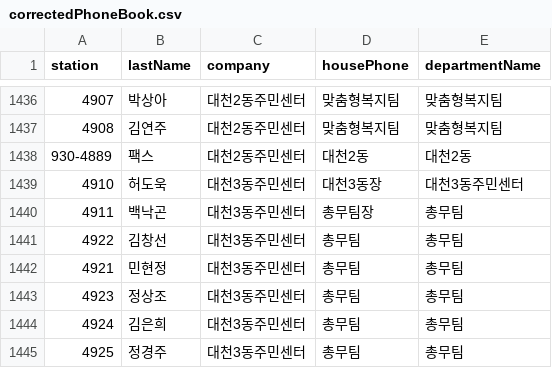
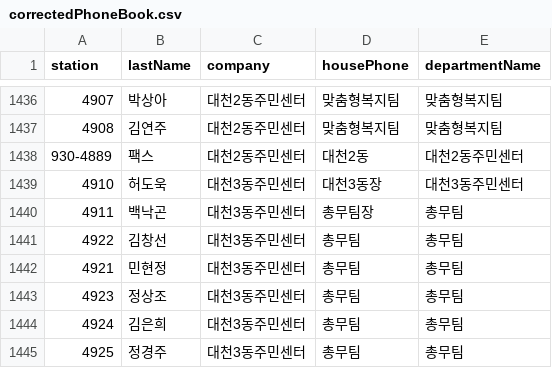
Before and after one commit to weekbelt/csv-generator, a CSV file: src/main/resources/csv/br/correctedData/correctedPhoneBook.csv, drawn as a sheet; only a part is shown, gaps mark what is left out.

```diff
--- a/src/main/resources/csv/br/correctedData/correctedPhoneBook.csv
+++ b/src/main/resources/csv/br/correctedData/correctedPhoneBook.csv
@@ -1437,3 +1437,3 @@
 "4908","김연주","대천2동주민센터","맞춤형복지팀","맞춤형복지팀"
-"930-4889","팩스","대천2동주민센터","대천2동","대천2동"
+"930-4889","팩스","대천2동주민센터","대천2동","대천2동주민센터"
 "4910","허도욱","대천3동주민센터","대천3동장","대천3동주민센터"
```
Also changed, not shown: 3 other files.
